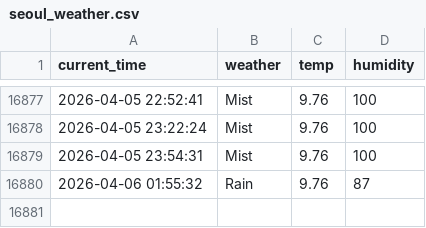
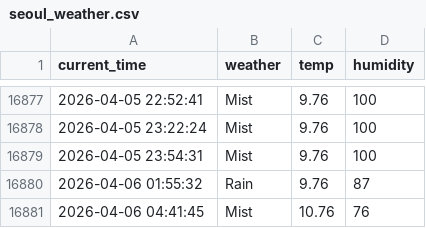
Before and after one commit to Junu18/seoul_weather_5_m, a CSV file: seoul_weather.csv, drawn as a sheet; only a part is shown, gaps mark what is left out.

```diff
--- a/seoul_weather.csv
+++ b/seoul_weather.csv
@@ -16880 +16880,2 @@ current_time,weather,temp,humidity
 2026-04-06 01:55:32,Rain,9.76,87
+2026-04-06 04:41:45,Mist,10.76,76
```
